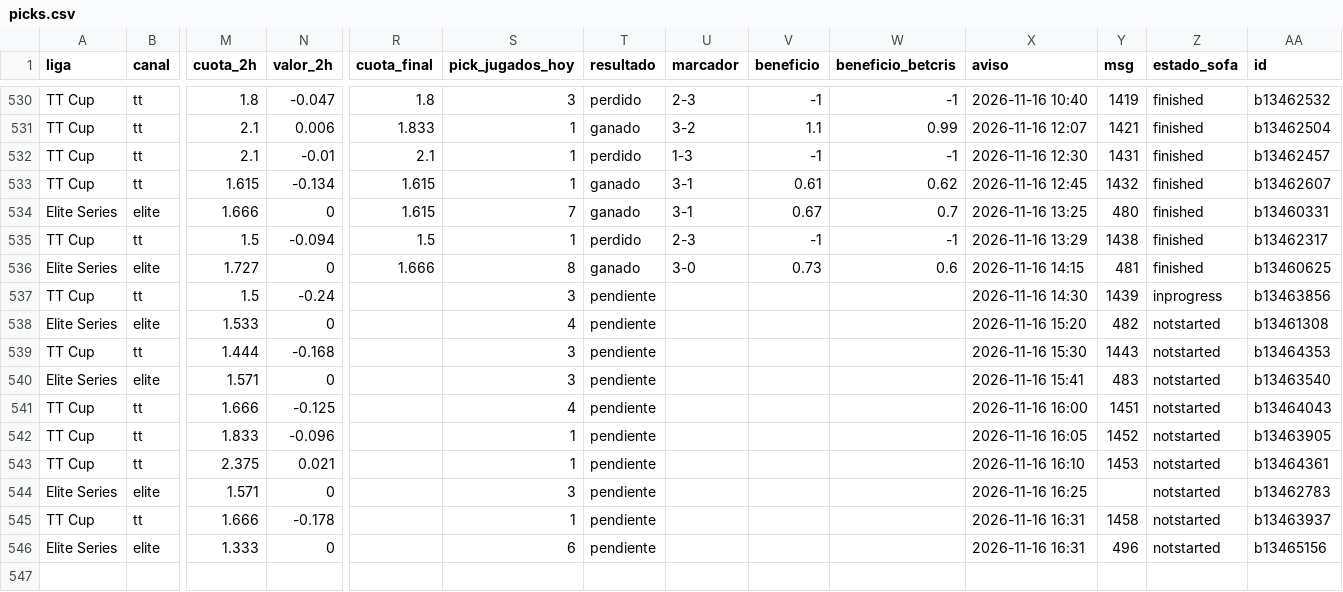
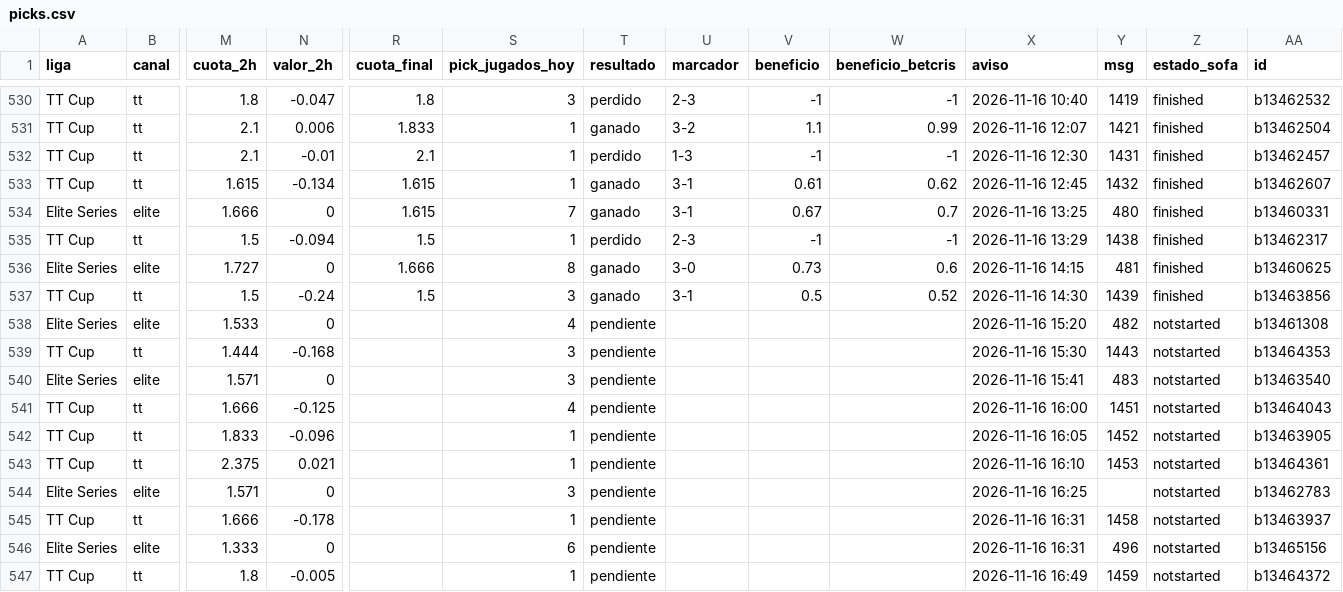
Before and after one commit to manuvaldespartera3-netizen/tt-multiliga, a CSV file: seguimiento/picks.csv, drawn as a sheet; only a part is shown, gaps mark what is left out; rows hold the shown columns only; the diff names each change by its address in the sheet, - before the commit and + after, or states it on an @@ line.

Commit message:
Seguimiento TT Cup

```diff
--- a/seguimiento/picks.csv
+++ b/seguimiento/picks.csv
-R537 (cuota_final): (empty)
+R537 (cuota_final): 1.5
-T537 (resultado): pendiente
+T537 (resultado): ganado
-U537 (marcador): (empty)
+U537 (marcador): 3-1
-V537 (beneficio): (empty)
+V537 (beneficio): 0.5
-W537 (beneficio_betcris): (empty)
+W537 (beneficio_betcris): 0.52
-Z537 (estado_sofa): inprogress
+Z537 (estado_sofa): finished
+row 547: TT Cup | tt | 1.8 | -0.005 |  | 1 | pendiente |  |  |  | 2026-11-16 16:49 | 1459 | notstarted | b13464372
```
Also changed, not shown: 1 other file.
